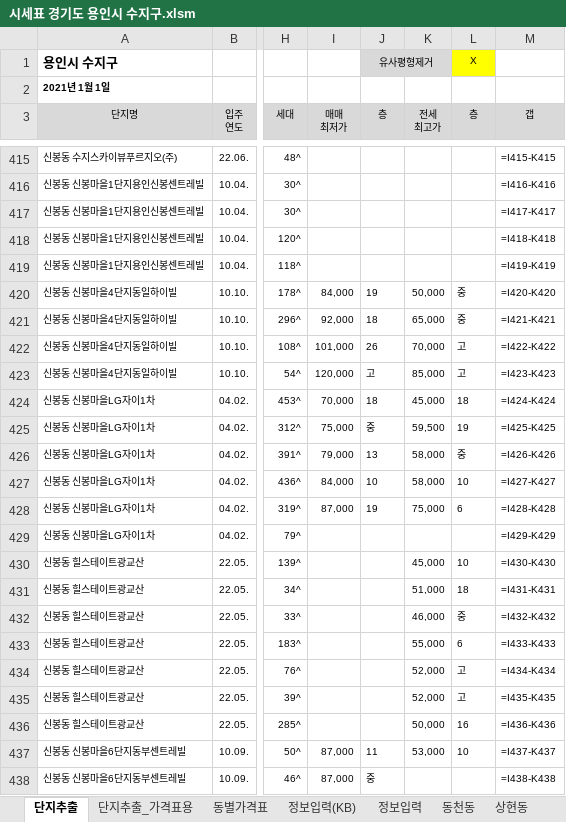
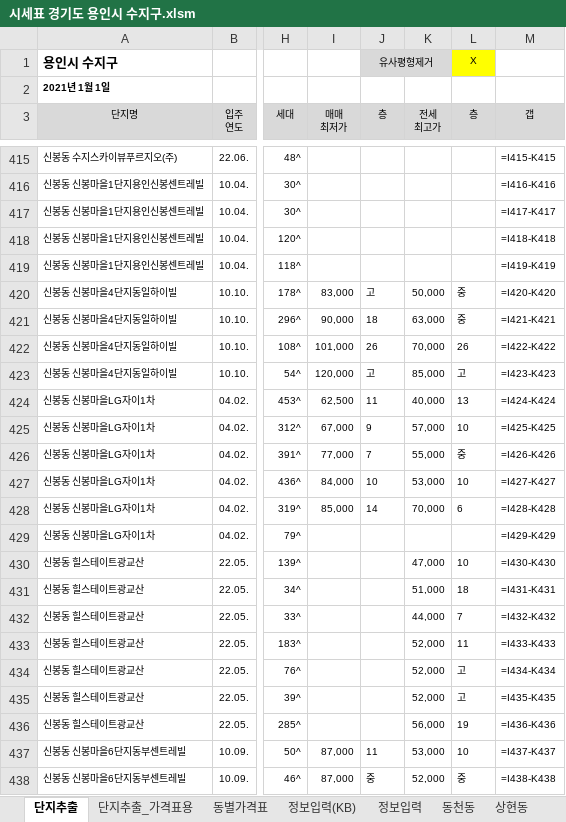
Before and after one commit to minsu-kwon-19/RealEstate, an Excel workbook: 시세표 경기도 용인시 수지구.xlsm, sheet 단지추출, drawn as a sheet; only a part is shown, gaps mark what is left out; values as stored, in another font and other column widths than the file's, no borders; formulas without a stored value are shown as written; conditional formats not drawn; the diff covers the shown part only; the diff names each change by its address in the sheet, - before the commit and + after, or states it on an @@ line.

```diff
--- a/시세표 경기도 용인시 수지구.xlsm (sheet 단지추출)
+++ b/시세표 경기도 용인시 수지구.xlsm (sheet 단지추출)
-I420 (매매 최저가): 84,000
+I420 (매매 최저가): 83,000
-J420 (층): 19
+J420 (층): 고
-I421 (매매 최저가): 92,000
+I421 (매매 최저가): 90,000
-K421 (전세 최고가): 65,000
+K421 (전세 최고가): 63,000
-L422 (층): 고
+L422 (층): 26
-I424 (매매 최저가): 70,000
+I424 (매매 최저가): 62,500
-J424 (층): 18
+J424 (층): 11
-K424 (전세 최고가): 45,000
+K424 (전세 최고가): 40,000
-L424 (층): 18
+L424 (층): 13
-I425 (매매 최저가): 75,000
+I425 (매매 최저가): 67,000
-J425 (층): 중
+J425 (층): 9
-K425 (전세 최고가): 59,500
+K425 (전세 최고가): 57,000
-L425 (층): 19
+L425 (층): 10
-I426 (매매 최저가): 79,000
+I426 (매매 최저가): 77,000
-J426 (층): 13
+J426 (층): 7
-K426 (전세 최고가): 58,000
+K426 (전세 최고가): 55,000
-K427 (전세 최고가): 58,000
+K427 (전세 최고가): 53,000
-I428 (매매 최저가): 87,000
+I428 (매매 최저가): 85,000
-J428 (층): 19
+J428 (층): 14
-K428 (전세 최고가): 75,000
+K428 (전세 최고가): 70,000
-K430 (전세 최고가): 45,000
+K430 (전세 최고가): 47,000
-K432 (전세 최고가): 46,000
+K432 (전세 최고가): 44,000
-L432 (층): 중
+L432 (층): 7
-K433 (전세 최고가): 55,000
+K433 (전세 최고가): 52,000
-L433 (층): 6
+L433 (층): 11
-K436 (전세 최고가): 50,000
+K436 (전세 최고가): 56,000
-L436 (층): 16
+L436 (층): 19
-K438 (전세 최고가): (empty)
+K438 (전세 최고가): 52,000
-L438 (층): (empty)
+L438 (층): 중
```
Also changed, not shown: 865 edited cells elsewhere in this sheet, sheet 단지추출_가격표용, sheet 상현동, sheet 풍덕천동, sheet 죽전동, sheet 동천동, sheet 동별가격표, 2 more sheets, 시세표 경기도 안양시 동안구.xlsm, 시세표 경기도 하남시.xlsm, 37 other files.
